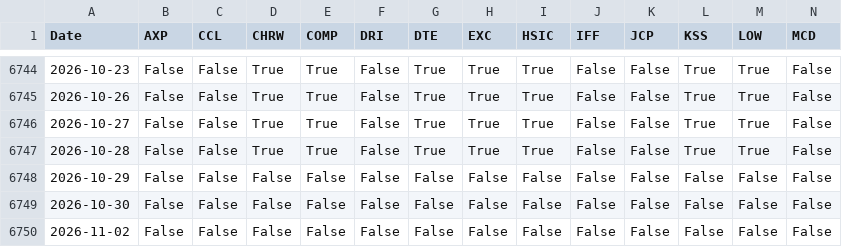
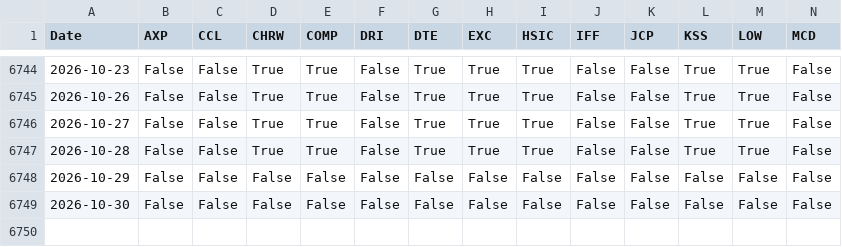
Before and after one commit to tef3573/DSC_ProjectExpo2026, a CSV file: data/universe_mask.csv, drawn as a sheet; only a part is shown, gaps mark what is left out; rows hold the shown columns only; the diff names each change by its address in the sheet, - before the commit and + after, or states it on an @@ line.

```diff
--- a/data/universe_mask.csv
+++ b/data/universe_mask.csv
-row 6750: 2026-11-02 | False | False | False | False | False | False | False | False | False | False | False | False | False
```
Also changed, not shown: 5 other files.
